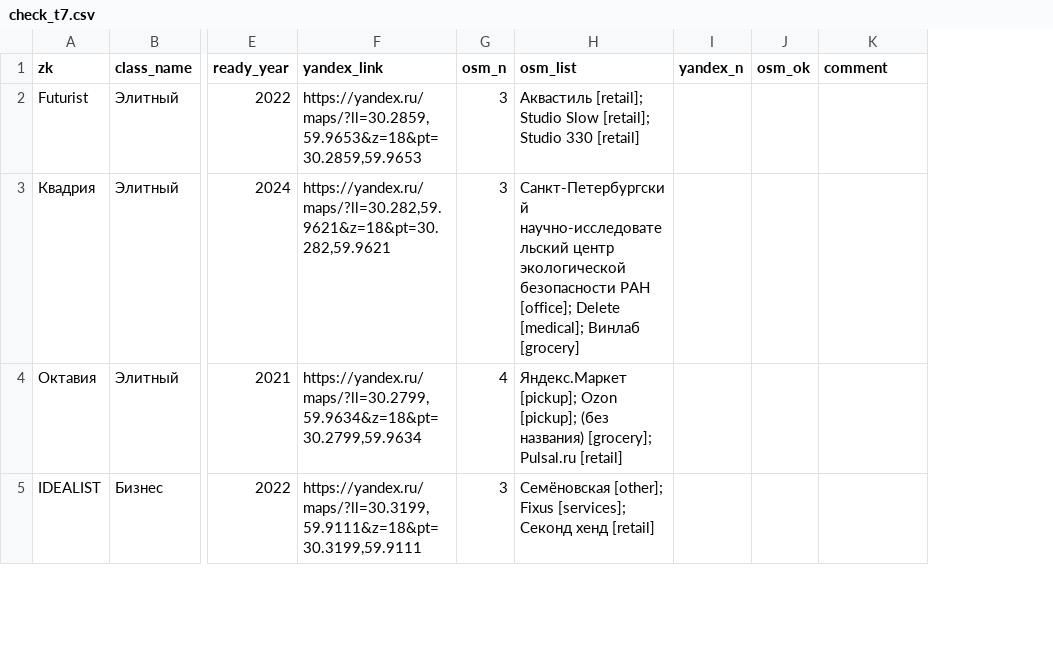
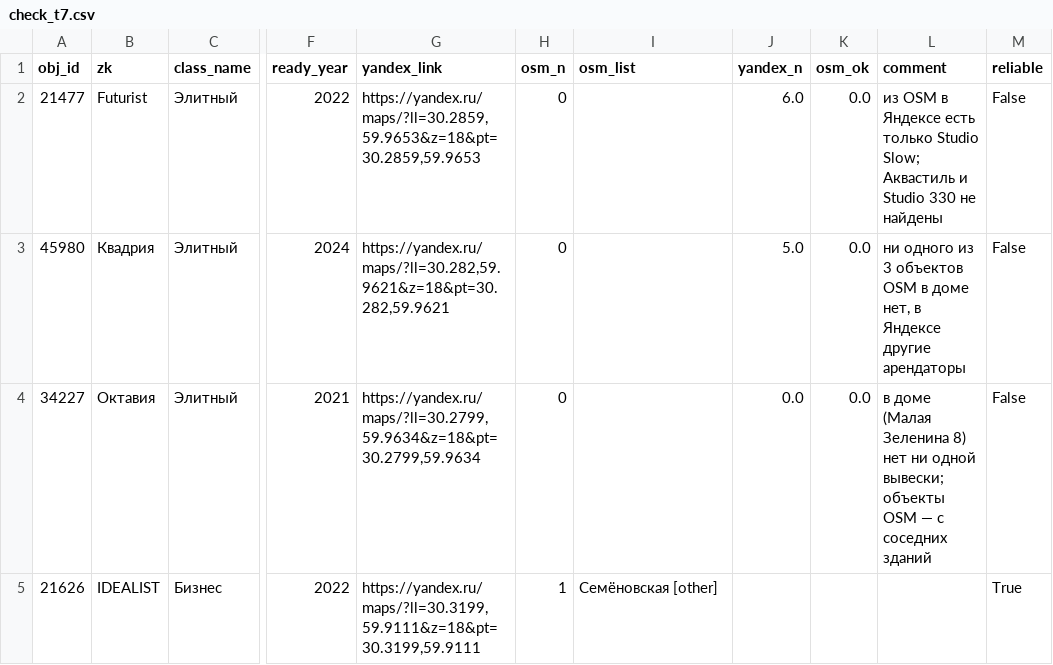
Before and after one commit to Polemarh/spb-newbuild-retail, a CSV file: output/check_t7.csv, drawn as a sheet; only a part is shown, gaps mark what is left out; addresses are those after the commit; the diff covers the shown part only; the diff names each change by its address in the sheet, - before the commit and + after, or states it on an @@ line.

```diff
--- a/output/check_t7.csv
+++ b/output/check_t7.csv
+column A (obj_id), rows 2-5: 21477 | 45980 | 34227 | 21626
+column M (reliable), rows 2-5: False | False | False | True
-H2:H3 (osm_n): 3
+H2:H3 (osm_n): 0
-I2 (osm_list): Аквастиль [retail]; Studio Slow [retail]; Studio 330 [retail]
+I2 (osm_list): (empty)
-J2 (yandex_n): (empty)
+J2 (yandex_n): 6.0
-K2:K4 (osm_ok): (empty)
+K2:K4 (osm_ok): 0.0
-L2 (comment): (empty)
+L2 (comment): из OSM в Яндексе есть только Studio Slow; Аквастиль и Studio 330 не найдены
-I3 (osm_list): Санкт-Петербургский научно-исследовательский центр экологической безопасности РАН [office]; Delete [medical]; Винлаб [grocery]
+I3 (osm_list): (empty)
-J3 (yandex_n): (empty)
+J3 (yandex_n): 5.0
-L3 (comment): (empty)
+L3 (comment): ни одного из 3 объектов OSM в доме нет, в Яндексе другие арендаторы
-H4 (osm_n): 4
+H4 (osm_n): 0
-I4 (osm_list): Яндекс.Маркет [pickup]; Ozon [pickup]; (без названия) [grocery]; Pulsal.ru [retail]
+I4 (osm_list): (empty)
-J4 (yandex_n): (empty)
+J4 (yandex_n): 0.0
-L4 (comment): (empty)
+L4 (comment): в доме (Малая Зеленина 8) нет ни одной вывески; объекты OSM — с соседних зданий
-H5 (osm_n): 3
+H5 (osm_n): 1
-I5 (osm_list): Семёновская [other]; Fixus [services]; Секонд хенд [retail]
+I5 (osm_list): Семёновская [other]
```
Also changed, not shown: 4 added rows and 4 edited cells elsewhere in this file, data/processed/house_osm_match.csv, data/processed/zk_categories.csv, 38 other files.
